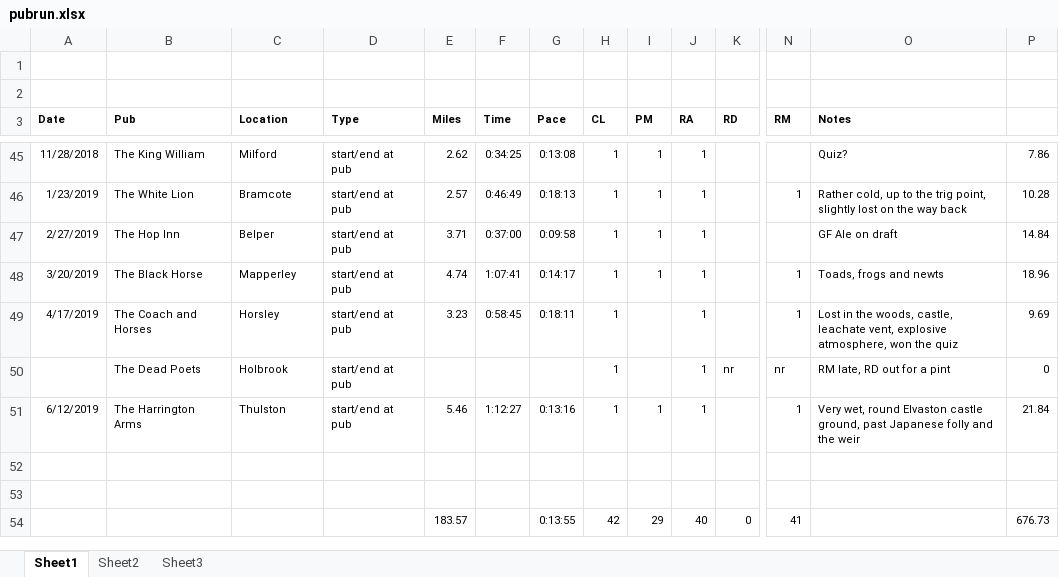
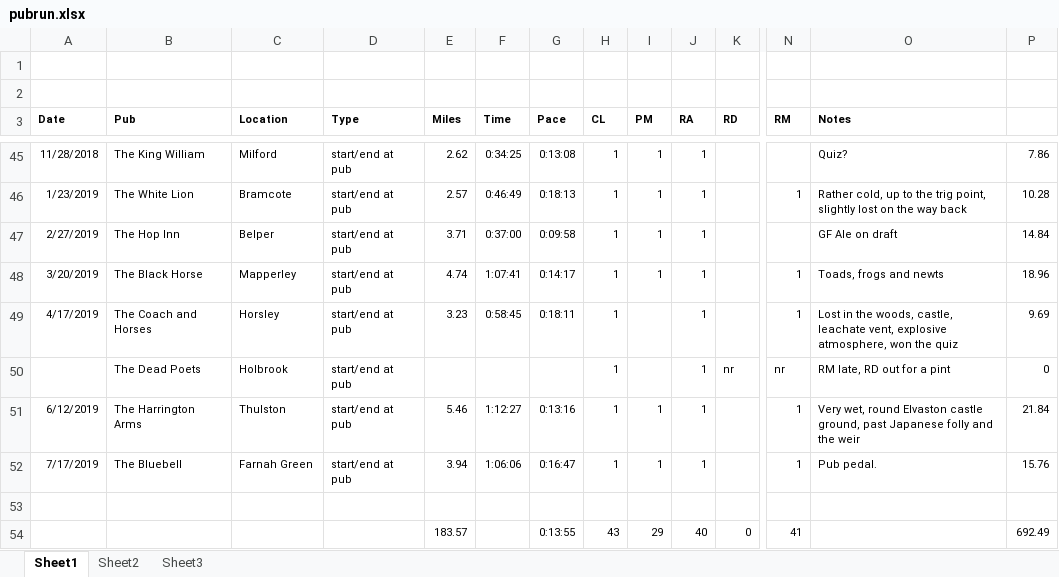
Before and after one commit to pubrunner/pubrunner.github.io, an Excel workbook: pubrun.xlsx, sheet Sheet1, drawn as a sheet; only a part is shown, gaps mark what is left out; values as stored, in another font and other column widths than the file's, no borders; removed rows and columns are numbered as before the commit, all else as after; rows hold the shown columns only; the diff names each change by its address in the sheet, - before the commit and + after, or states it on an @@ line.

Commit message:
Added Farnah Green pub pedal

```diff
--- a/pubrun.xlsx (sheet Sheet1)
+++ b/pubrun.xlsx (sheet Sheet1)
+row 52: 7/17/2019 | The Bluebell | Farnah Green | start/end at pub | 3.94 | 1:06:06 | 0:16:47 | 1 | 1 | 1 |  | 1 | Pub pedal. | 15.76
-row 53: (empty)
-H54 (CL): 42
+H54 (CL): 43
-P54: 676.73
+P54: 692.49
```
